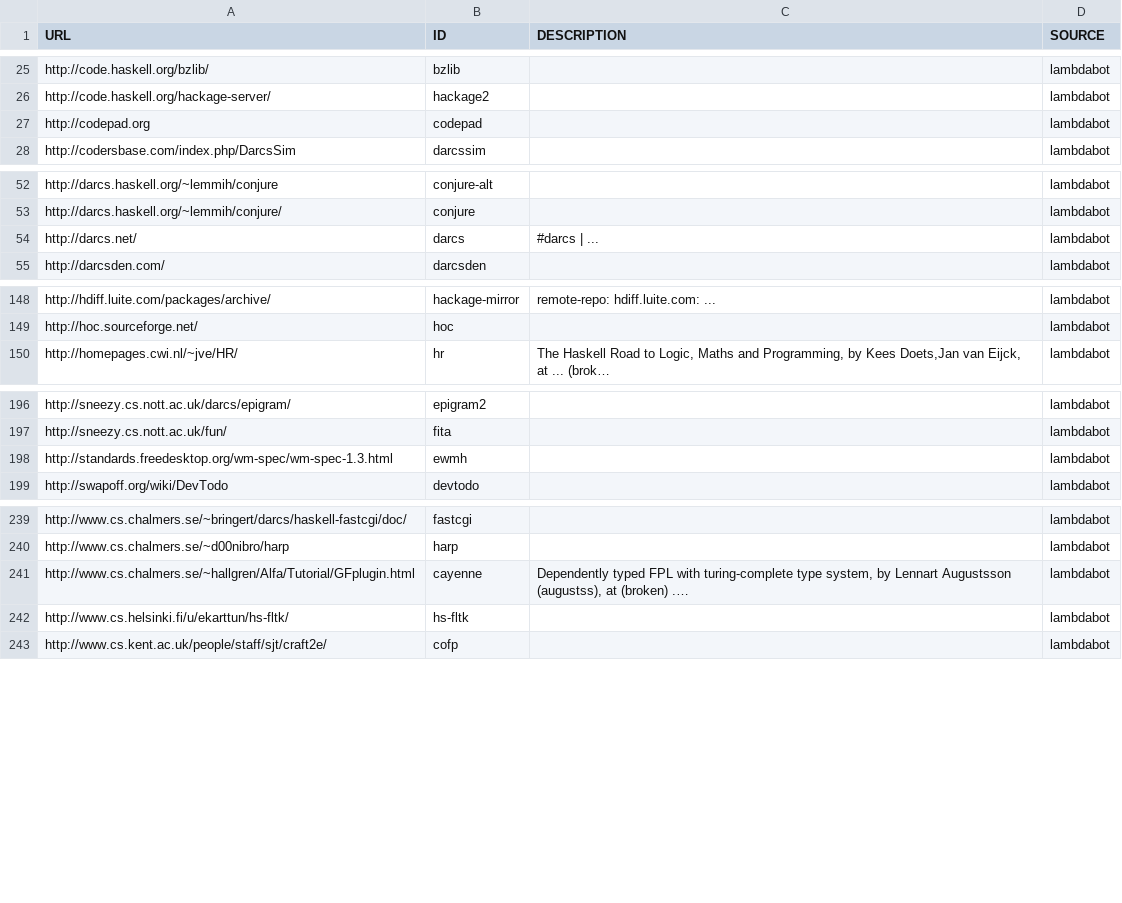
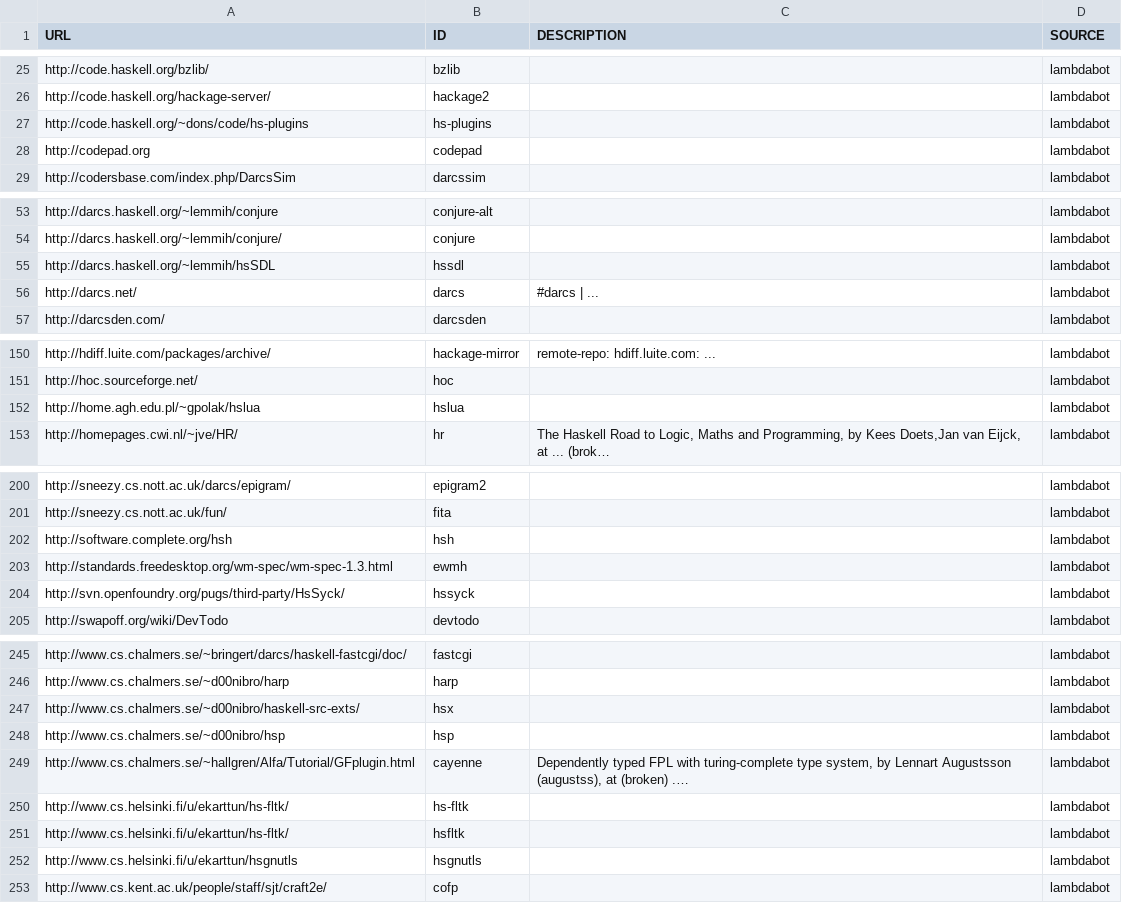
Before and after one commit to simonmichael/haskell-links-data, a TSV file: lambdabot.tsv, drawn as a sheet; only a part is shown, gaps mark what is left out; long unchanged cells end in …; the diff covers the shown part only; the diff names each change by its address in the sheet, - before the commit and + after, or states it on an @@ line.

Commit message:
update lambdabot

```diff
--- a/lambdabot.tsv
+++ b/lambdabot.tsv
+row 27: http://code.haskell.org/~dons/code/hs-plugins | hs-plugins |  | lambdabot
+row 55: http://darcs.haskell.org/~lemmih/hsSDL | hssdl |  | lambdabot
+row 152: http://home.agh.edu.pl/~gpolak/hslua | hslua |  | lambdabot
+row 202: http://software.complete.org/hsh | hsh |  | lambdabot
+row 204: http://svn.openfoundry.org/pugs/third-party/HsSyck/ | hssyck |  | lambdabot
+row 247: http://www.cs.chalmers.se/~d00nibro/haskell-src-exts/ | hsx |  | lambdabot
+row 248: http://www.cs.chalmers.se/~d00nibro/hsp | hsp |  | lambdabot
+row 251: http://www.cs.helsinki.fi/u/ekarttun/hs-fltk/ | hsfltk |  | lambdabot
+row 252: http://www.cs.helsinki.fi/u/ekarttun/hsgnutls | hsgnutls |  | lambdabot
```
Also changed, not shown: 5 added rows and 1 edited cell elsewhere in this file.
